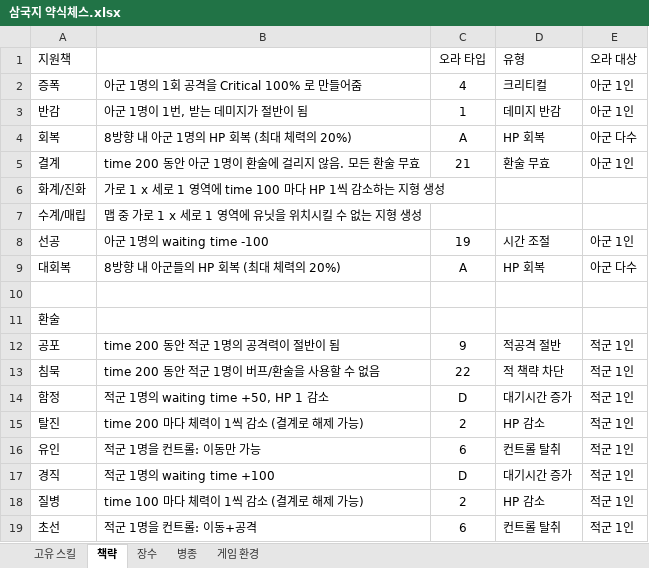
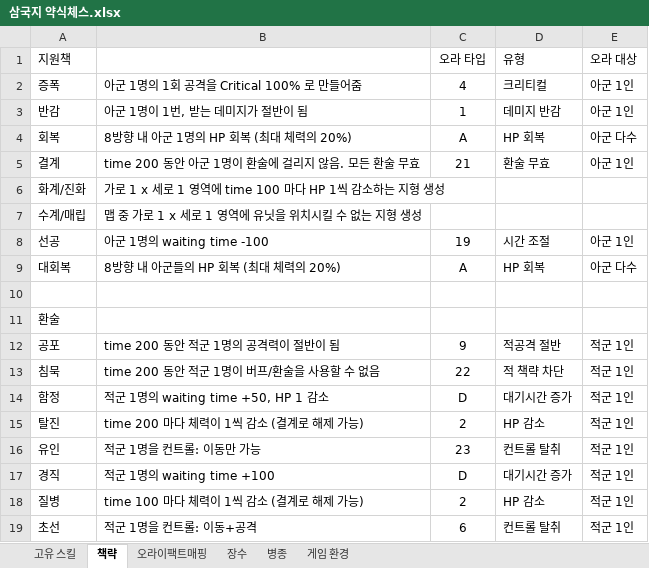
Before and after one commit to sanolamian12/SamChess, an Excel workbook: docs/삼국지 약식체스.xlsx, sheet 책략, drawn as a sheet; values as stored, in another font and other column widths than the file's, no borders; the diff names each change by its address in the sheet, - before the commit and + after, or states it on an @@ line.

```diff
--- a/docs/삼국지 약식체스.xlsx (sheet 책략)
+++ b/docs/삼국지 약식체스.xlsx (sheet 책략)
+sheet tab: 오라이팩트매핑
-C16 (오라 타입): 6
+C16 (오라 타입): 23
```
Also changed, not shown: sheet 고유 스킬, 2 other files.
